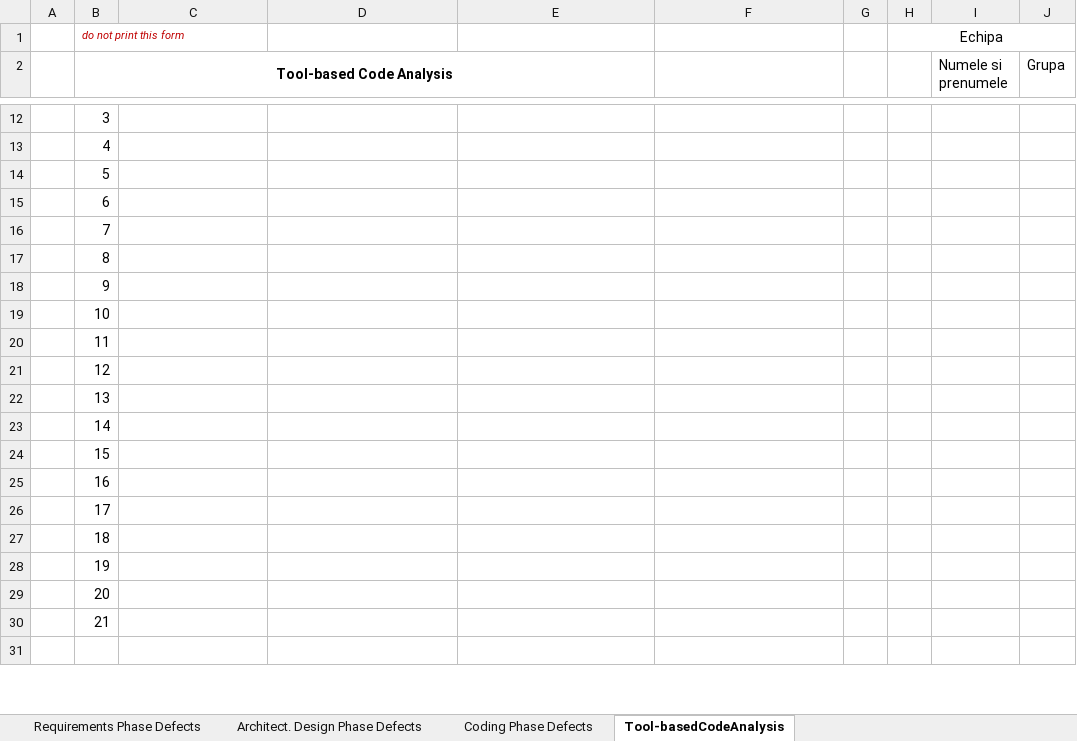
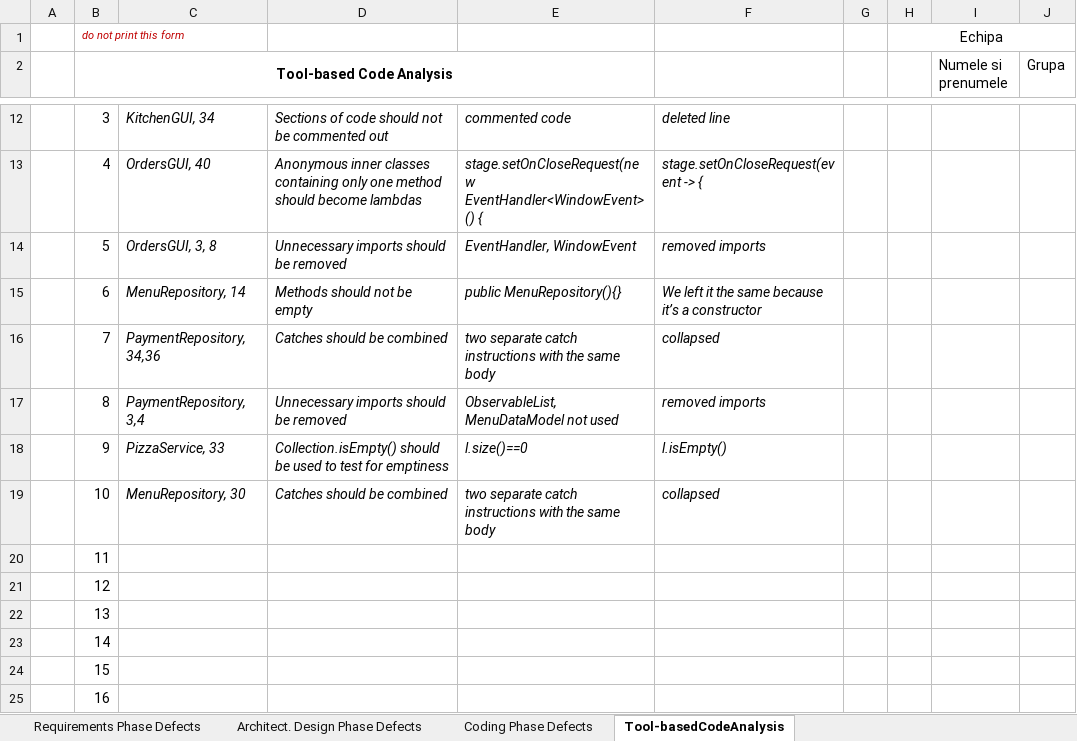
Before and after one commit to PatrasSergiu/VVSS-Team-team, an Excel workbook: 03_PizzaShop/Docs/Lab01/Lab01_ReviewReport.xlsx, sheet Tool-basedCodeAnalysis, drawn as a sheet; only a part is shown, gaps mark what is left out; the shorter side is filled out with more unchanged rows; values as stored, in another font and other column widths than the file's, no borders; the diff covers the shown part only; the diff names each change by its address in the sheet, - before the commit and + after, or states it on an @@ line.

Commit message:
SonarLint analysis

```diff
--- a/03_PizzaShop/Docs/Lab01/Lab01_ReviewReport.xlsx (sheet Tool-basedCodeAnalysis)
+++ b/03_PizzaShop/Docs/Lab01/Lab01_ReviewReport.xlsx (sheet Tool-basedCodeAnalysis)
-C12: (empty)
+C12: KitchenGUI, 34
-D12: (empty)
+D12: Sections of code should not be commented out
-E12: (empty)
+E12: commented code
-F12: (empty)
+F12: deleted line
-C13: (empty)
+C13: OrdersGUI, 40
-D13: (empty)
+D13: Anonymous inner classes containing only one method should become lambdas
-E13: (empty)
+E13: stage.setOnCloseRequest(new EventHandler<WindowEvent>() {
-F13: (empty)
+F13: stage.setOnCloseRequest(event -> {
-C14: (empty)
+C14: OrdersGUI, 3, 8
-D14: (empty)
+D14: Unnecessary imports should be removed
-E14: (empty)
+E14: EventHandler, WindowEvent
-F14: (empty)
+F14: removed imports
-C15: (empty)
+C15: MenuRepository, 14
-D15: (empty)
+D15: Methods should not be empty
-E15: (empty)
+E15: public MenuRepository(){}
-F15: (empty)
+F15: We left it the same because it’s a constructor
-C16: (empty)
+C16: PaymentRepository, 34,36
-D16: (empty)
+D16: Catches should be combined
-E16: (empty)
+E16: two separate catch instructions with the same body
-F16: (empty)
+F16: collapsed
-C17: (empty)
+C17: PaymentRepository, 3,4
-D17: (empty)
+D17: Unnecessary imports should be removed
-E17: (empty)
+E17: ObservableList, MenuDataModel not used
-F17: (empty)
+F17: removed imports
-C18: (empty)
+C18: PizzaService, 33
-D18: (empty)
+D18: Collection.isEmpty() should be used to test for emptiness
-E18: (empty)
+E18: l.size()==0
-F18: (empty)
+F18: l.isEmpty()
-C19: (empty)
+C19: MenuRepository, 30
-D19: (empty)
+D19: Catches should be combined
-E19: (empty)
+E19: two separate catch instructions with the same body
-F19: (empty)
+F19: collapsed
```
Also changed, not shown: 3 added rows, 3 removed rows and 9 edited cells elsewhere in this sheet, sheet Coding Phase Defects, 5 other files.
